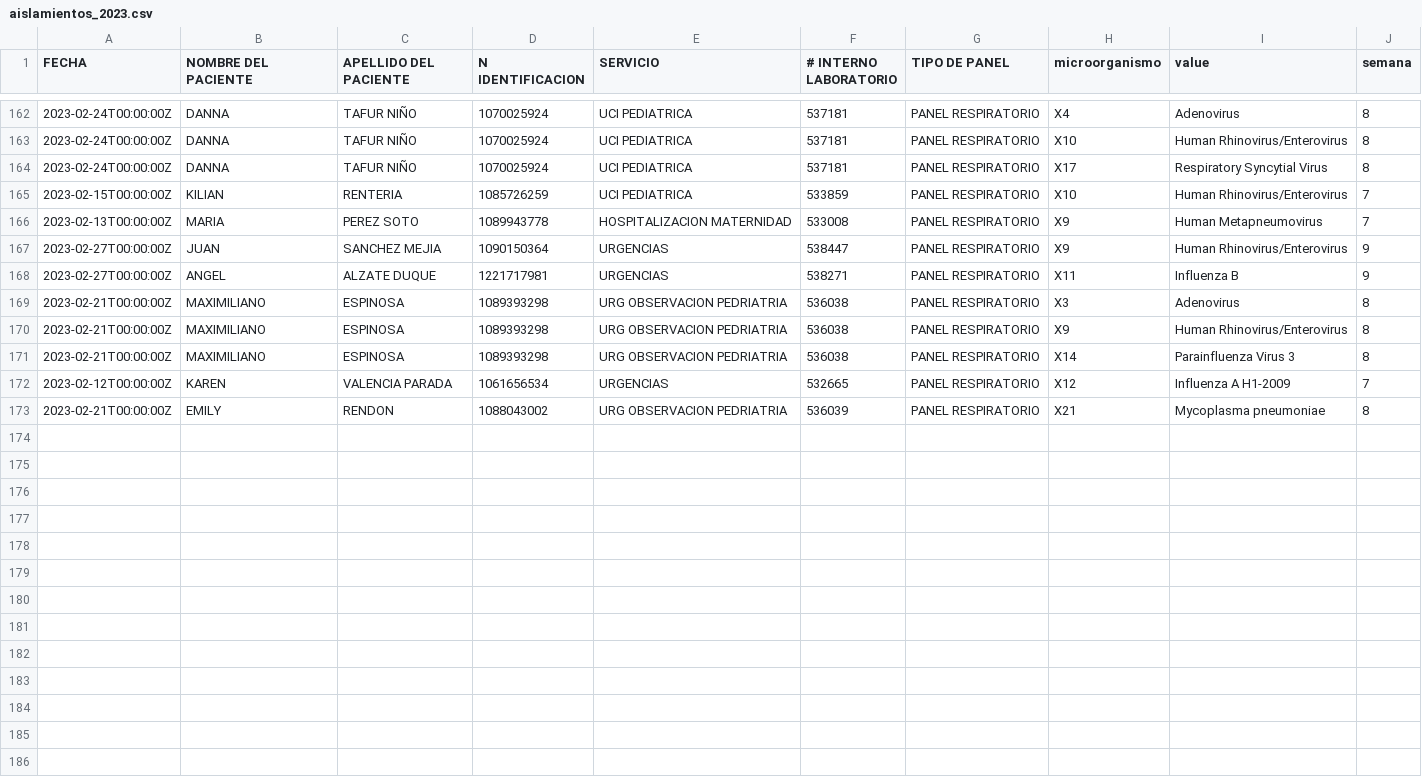
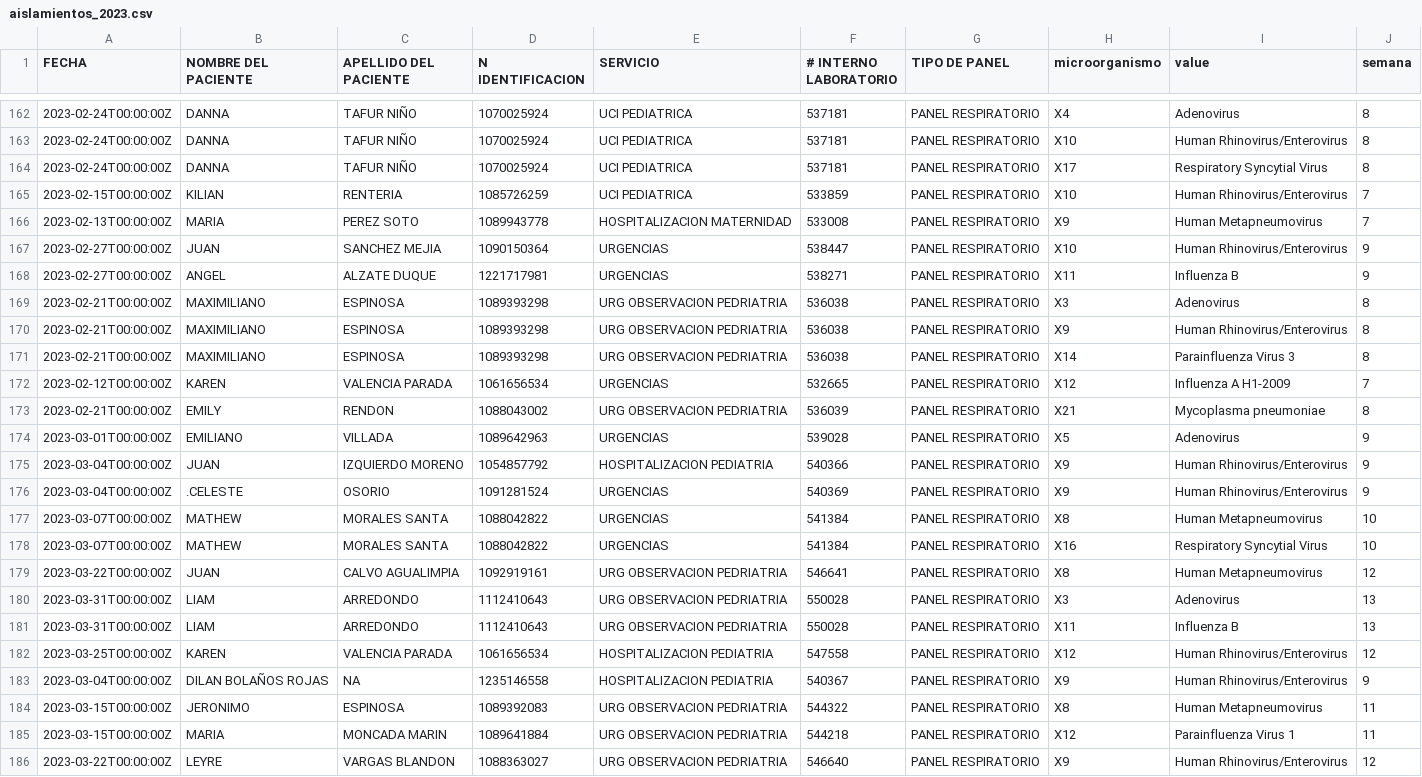
Before and after one commit to sivigilaper/Boletin_epi, a CSV file: Boletin_ Epi_Pereira/Datos/aislamientos_2023.csv, drawn as a sheet; only a part is shown, gaps mark what is left out.

Commit message:
semana 15 - 2023

```diff
--- a/Boletin_ Epi_Pereira/Datos/aislamientos_2023.csv
+++ b/Boletin_ Epi_Pereira/Datos/aislamientos_2023.csv
@@ -166,3 +166,3 @@ FECHA,NOMBRE DEL PACIENTE,APELLIDO DEL PACIENTE,N IDENTIFICACION,SERVICIO,# INTE
 2023-02-13T00:00:00Z,MARIA,PEREZ SOTO,1089943778,HOSPITALIZACION MATERNIDAD,533008,PANEL RESPIRATORIO,X9,Human Metapneumovirus,7
-2023-02-27T00:00:00Z,JUAN,SANCHEZ MEJIA,1090150364,URGENCIAS,538447,PANEL RESPIRATORIO,X9,Human Rhinovirus/Enterovirus,9
+2023-02-27T00:00:00Z,JUAN,SANCHEZ MEJIA,1090150364,URGENCIAS,538447,PANEL RESPIRATORIO,X10,Human Rhinovirus/Enterovirus,9
 2023-02-27T00:00:00Z,ANGEL,ALZATE DUQUE,1221717981,URGENCIAS,538271,PANEL RESPIRATORIO,X11,Influenza B,9
@@ -173 +173,14 @@ FECHA,NOMBRE DEL PACIENTE,APELLIDO DEL PACIENTE,N IDENTIFICACION,SERVICIO,# INTE
 2023-02-21T00:00:00Z,EMILY ,RENDON,1088043002,URG OBSERVACION PEDRIATRIA,536039,PANEL RESPIRATORIO,X21,Mycoplasma pneumoniae,8
+2023-03-01T00:00:00Z,EMILIANO ,VILLADA,1089642963,URGENCIAS,539028,PANEL RESPIRATORIO,X5,Adenovirus,9
+2023-03-04T00:00:00Z,JUAN,IZQUIERDO MORENO,1054857792,HOSPITALIZACION PEDIATRIA,540366,PANEL RESPIRATORIO,X9,Human Rhinovirus/Enterovirus,9
+2023-03-04T00:00:00Z,.CELESTE ,OSORIO,1091281524,URGENCIAS,540369,PANEL RESPIRATORIO,X9,Human Rhinovirus/Enterovirus,9
+2023-03-07T00:00:00Z,MATHEW,MORALES SANTA,1088042822,URGENCIAS,541384,PANEL RESPIRATORIO,X8,Human Metapneumovirus,10
+2023-03-07T00:00:00Z,MATHEW,MORALES SANTA,1088042822,URGENCIAS,541384,PANEL RESPIRATORIO,X16,Respiratory Syncytial Virus,10
+2023-03-22T00:00:00Z,JUAN,CALVO AGUALIMPIA,1092919161,URG OBSERVACION PEDRIATRIA,546641,PANEL RESPIRATORIO,X8,Human Metapneumovirus,12
+2023-03-31T00:00:00Z,LIAM ,ARREDONDO,1112410643,URG OBSERVACION PEDRIATRIA,550028,PANEL RESPIRATORIO,X3,Adenovirus,13
+2023-03-31T00:00:00Z,LIAM ,ARREDONDO,1112410643,URG OBSERVACION PEDRIATRIA,550028,PANEL RESPIRATORIO,X11,Influenza B,13
+2023-03-25T00:00:00Z,KAREN,VALENCIA PARADA,1061656534,HOSPITALIZACION PEDIATRIA,547558,PANEL RESPIRATORIO,X12,Human Rhinovirus/Enterovirus,12
+2023-03-04T00:00:00Z,DILAN  BOLAÑOS ROJAS,NA,1235146558,HOSPITALIZACION PEDIATRIA,540367,PANEL RESPIRATORIO,X9,Human Rhinovirus/Enterovirus,9
+2023-03-15T00:00:00Z,JERONIMO ,ESPINOSA,1089392083,URG OBSERVACION PEDRIATRIA,544322,PANEL RESPIRATORIO,X8,Human Metapneumovirus,11
+2023-03-15T00:00:00Z,MARIA,MONCADA MARIN,1089641884,URG OBSERVACION PEDRIATRIA,544218,PANEL RESPIRATORIO,X12,Parainfluenza Virus 1,11
+2023-03-22T00:00:00Z,LEYRE,VARGAS BLANDON,1088363027,URG OBSERVACION PEDRIATRIA,546640,PANEL RESPIRATORIO,X9,Human Rhinovirus/Enterovirus,12
```
Also changed, not shown: 5 other files.
